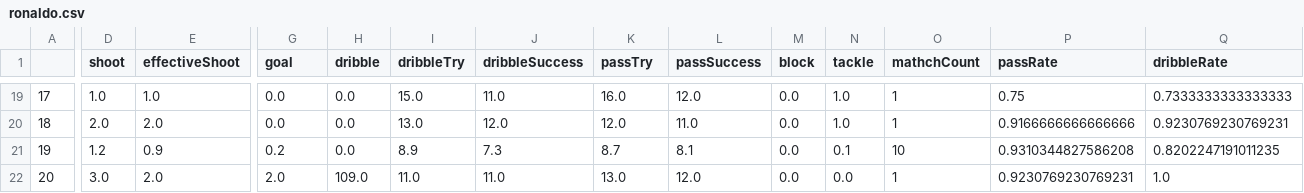
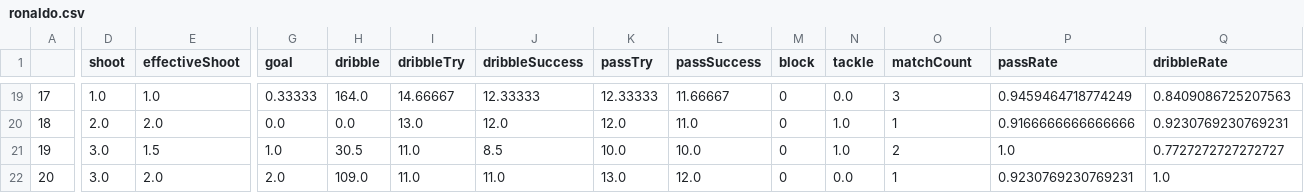
Before and after one commit to euneestella/fifa-online-ranker-analysis, a CSV file: ronaldo.csv, drawn as a sheet; only a part is shown, gaps mark what is left out; the diff covers the shown part only; the diff names each change by its address in the sheet, - before the commit and + after, or states it on an @@ line.

```diff
--- a/ronaldo.csv
+++ b/ronaldo.csv
-O1: mathchCount
+O1: matchCount
-G19 (goal): 0.0
+G19 (goal): 0.33333
-H19 (dribble): 0.0
+H19 (dribble): 164.0
-I19 (dribbleTry): 15.0
+I19 (dribbleTry): 14.66667
-J19 (dribbleSuccess): 11.0
+J19 (dribbleSuccess): 12.33333
-K19 (passTry): 16.0
+K19 (passTry): 12.33333
-L19 (passSuccess): 12.0
+L19 (passSuccess): 11.66667
-M19:M22 (block): 0.0
+M19:M22 (block): 0
-N19 (tackle): 1.0
+N19 (tackle): 0.0
-O19 (matchCount): 1
+O19 (matchCount): 3
-P19 (passRate): 0.75
+P19 (passRate): 0.9459464718774249
-Q19 (dribbleRate): 0.7333333333333333
+Q19 (dribbleRate): 0.8409086725207563
-D21 (shoot): 1.2
+D21 (shoot): 3.0
-E21 (effectiveShoot): 0.9
+E21 (effectiveShoot): 1.5
-G21 (goal): 0.2
+G21 (goal): 1.0
-H21 (dribble): 0.0
+H21 (dribble): 30.5
-I21 (dribbleTry): 8.9
+I21 (dribbleTry): 11.0
-J21 (dribbleSuccess): 7.3
+J21 (dribbleSuccess): 8.5
-K21 (passTry): 8.7
+K21 (passTry): 10.0
-L21 (passSuccess): 8.1
+L21 (passSuccess): 10.0
-N21 (tackle): 0.1
+N21 (tackle): 1.0
-O21 (matchCount): 10
+O21 (matchCount): 2
-P21 (passRate): 0.9310344827586208
+P21 (passRate): 1.0
-Q21 (dribbleRate): 0.8202247191011235
+Q21 (dribbleRate): 0.7727272727272727
```
Also changed, not shown: 128 edited cells elsewhere in this file, messi.csv, neymar.csv, 2 other files.
